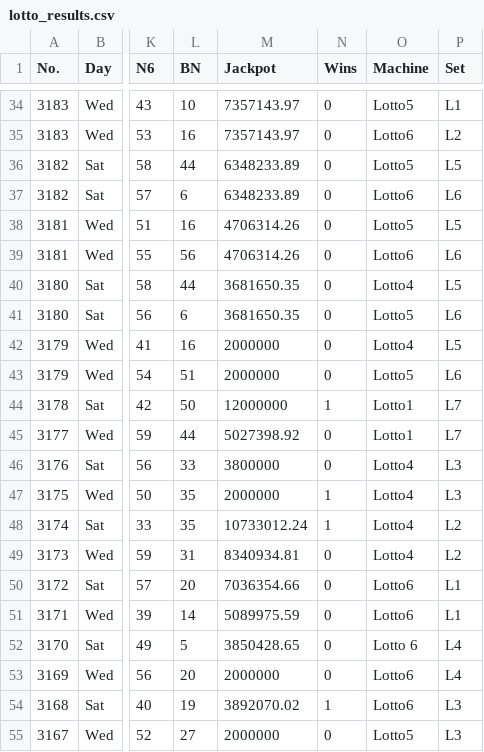
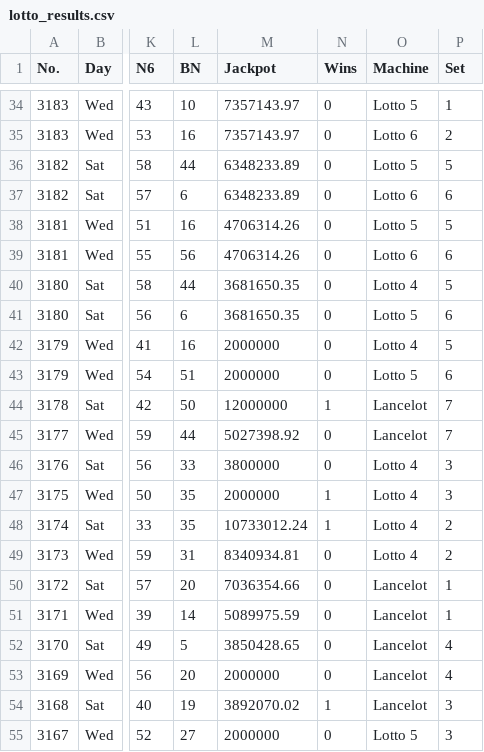
Before and after one commit to muckypaws/lottery-data, a CSV file: lotto_results.csv, drawn as a sheet; only a part is shown, gaps mark what is left out; the diff covers the shown part only; the diff names each change by its address in the sheet, - before the commit and + after, or states it on an @@ line.

Commit message:
Lotto Results 20/08/2026

```diff
--- a/lotto_results.csv
+++ b/lotto_results.csv
-O34 (Machine): Lotto5
+O34 (Machine): Lotto 5
-P34 (Set): L1
+P34 (Set): 1
-O35 (Machine): Lotto6
+O35 (Machine): Lotto 6
-P35 (Set): L2
+P35 (Set): 2
-O36 (Machine): Lotto5
+O36 (Machine): Lotto 5
-P36 (Set): L5
+P36 (Set): 5
-O37 (Machine): Lotto6
+O37 (Machine): Lotto 6
-P37 (Set): L6
+P37 (Set): 6
-O38 (Machine): Lotto5
+O38 (Machine): Lotto 5
-P38 (Set): L5
+P38 (Set): 5
-O39 (Machine): Lotto6
+O39 (Machine): Lotto 6
-P39 (Set): L6
+P39 (Set): 6
-O40 (Machine): Lotto4
+O40 (Machine): Lotto 4
-P40 (Set): L5
+P40 (Set): 5
-O41 (Machine): Lotto5
+O41 (Machine): Lotto 5
-P41 (Set): L6
+P41 (Set): 6
-O42 (Machine): Lotto4
+O42 (Machine): Lotto 4
-P42 (Set): L5
+P42 (Set): 5
-O43 (Machine): Lotto5
+O43 (Machine): Lotto 5
-P43 (Set): L6
+P43 (Set): 6
-O44:O45 (Machine): Lotto1
+O44:O45 (Machine): Lancelot
-P44:P45 (Set): L7
+P44:P45 (Set): 7
-O46:O49 (Machine): Lotto4
+O46:O49 (Machine): Lotto 4
-P46:P47 (Set): L3
+P46:P47 (Set): 3
-P48:P49 (Set): L2
+P48:P49 (Set): 2
-O50:O51 (Machine): Lotto6
+O50:O51 (Machine): Lancelot
-P50:P51 (Set): L1
+P50:P51 (Set): 1
-O52 (Machine): Lotto 6
+O52 (Machine): Lancelot
-P52:P53 (Set): L4
+P52:P53 (Set): 4
-O53:O54 (Machine): Lotto6
+O53:O54 (Machine): Lancelot
-P54:P55 (Set): L3
+P54:P55 (Set): 3
-O55 (Machine): Lotto5
+O55 (Machine): Lotto 5
```
Also changed, not shown: 102 edited cells elsewhere in this file, 3 other files.
